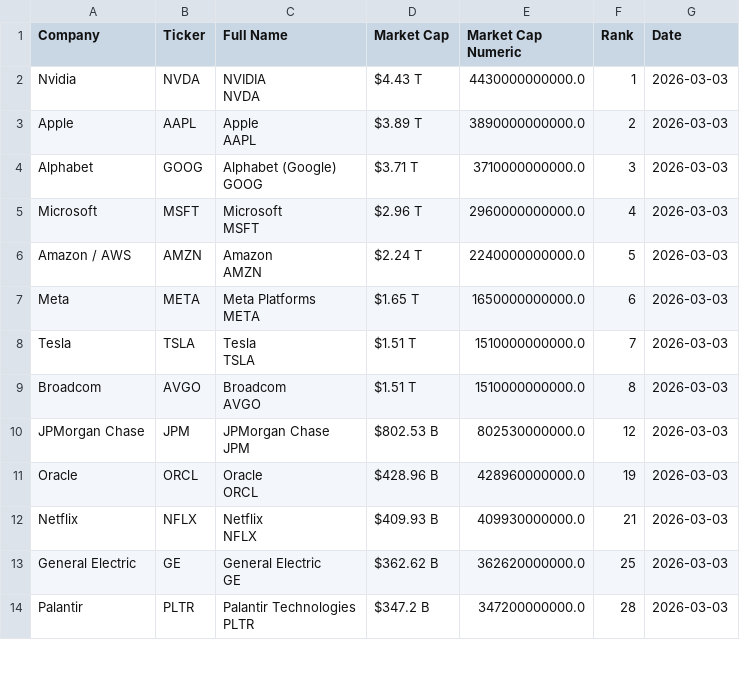
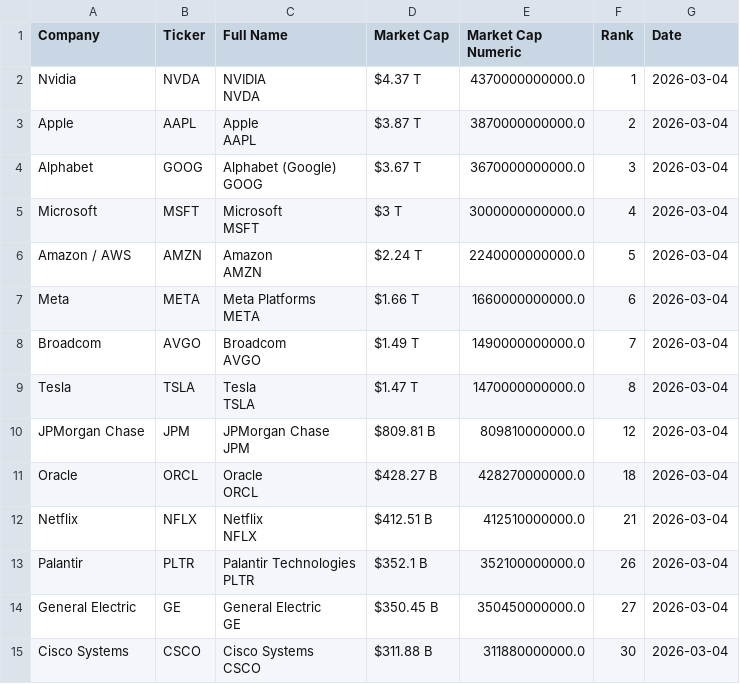
Before and after one commit to ayeeff/fiefdom, a CSV file: data/pubtotal.csv, drawn as a sheet; only a part is shown; the diff covers the shown part only.

```diff
--- a/data/pubtotal.csv
+++ b/data/pubtotal.csv
@@ -1,27 +1,29 @@
 Company,Ticker,Full Name,Market Cap,Market Cap Numeric,Rank,Date
-Nvidia,NVDA,"NVIDIA
-NVDA",$4.43 T,4430000000000.0,1,2026-03-03
-Apple,AAPL,"Apple
-AAPL",$3.89 T,3890000000000.0,2,2026-03-03
-Alphabet,GOOG,"Alphabet (Google)
-GOOG",$3.71 T,3710000000000.0,3,2026-03-03
-Microsoft,MSFT,"Microsoft
-MSFT",$2.96 T,2960000000000.0,4,2026-03-03
-Amazon / AWS,AMZN,"Amazon
-AMZN",$2.24 T,2240000000000.0,5,2026-03-03
-Meta,META,"Meta Platforms
-META",$1.65 T,1650000000000.0,6,2026-03-03
-Tesla,TSLA,"Tesla
-TSLA",$1.51 T,1510000000000.0,7,2026-03-03
-Broadcom,AVGO,"Broadcom
-AVGO",$1.51 T,1510000000000.0,8,2026-03-03
-JPMorgan Chase,JPM,"JPMorgan Chase
-JPM",$802.53 B,802530000000.0,12,2026-03-03
-Oracle,ORCL,"Oracle
-ORCL",$428.96 B,428960000000.0,19,2026-03-03
-Netflix,NFLX,"Netflix
-NFLX",$409.93 B,409930000000.0,21,2026-03-03
-General Electric,GE,"General Electric
-GE",$362.62 B,362620000000.0,25,2026-03-03
-Palantir,PLTR,"Palantir Technologies
-PLTR",$347.2 B,347200000000.0,28,2026-03-03
+Nvidia,NVDA,"NVIDIA
+NVDA",$4.37 T,4370000000000.0,1,2026-03-04
+Apple,AAPL,"Apple
+AAPL",$3.87 T,3870000000000.0,2,2026-03-04
+Alphabet,GOOG,"Alphabet (Google)
+GOOG",$3.67 T,3670000000000.0,3,2026-03-04
+Microsoft,MSFT,"Microsoft
+MSFT",$3 T,3000000000000.0,4,2026-03-04
+Amazon / AWS,AMZN,"Amazon
+AMZN",$2.24 T,2240000000000.0,5,2026-03-04
+Meta,META,"Meta Platforms
+META",$1.66 T,1660000000000.0,6,2026-03-04
+Broadcom,AVGO,"Broadcom
+AVGO",$1.49 T,1490000000000.0,7,2026-03-04
+Tesla,TSLA,"Tesla
+TSLA",$1.47 T,1470000000000.0,8,2026-03-04
+JPMorgan Chase,JPM,"JPMorgan Chase
+JPM",$809.81 B,809810000000.0,12,2026-03-04
+Oracle,ORCL,"Oracle
+ORCL",$428.27 B,428270000000.0,18,2026-03-04
+Netflix,NFLX,"Netflix
+NFLX",$412.51 B,412510000000.0,21,2026-03-04
+Palantir,PLTR,"Palantir Technologies
+PLTR",$352.1 B,352100000000.0,26,2026-03-04
+General Electric,GE,"General Electric
+GE",$350.45 B,350450000000.0,27,2026-03-04
+Cisco Systems,CSCO,"Cisco Systems
+CSCO",$311.88 B,311880000000.0,30,2026-03-04
```
Also changed, not shown: 1 removed row and 16 edited cells elsewhere in this file.
